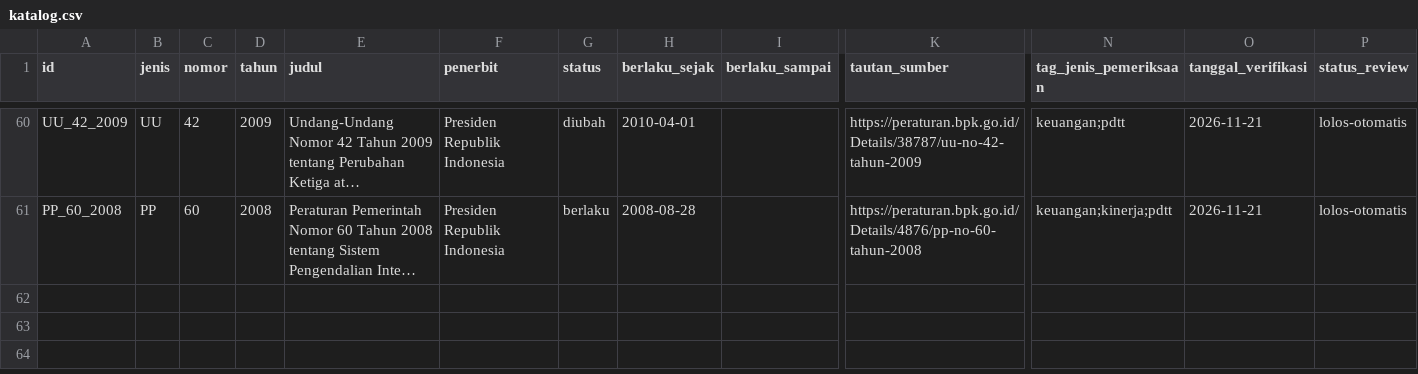
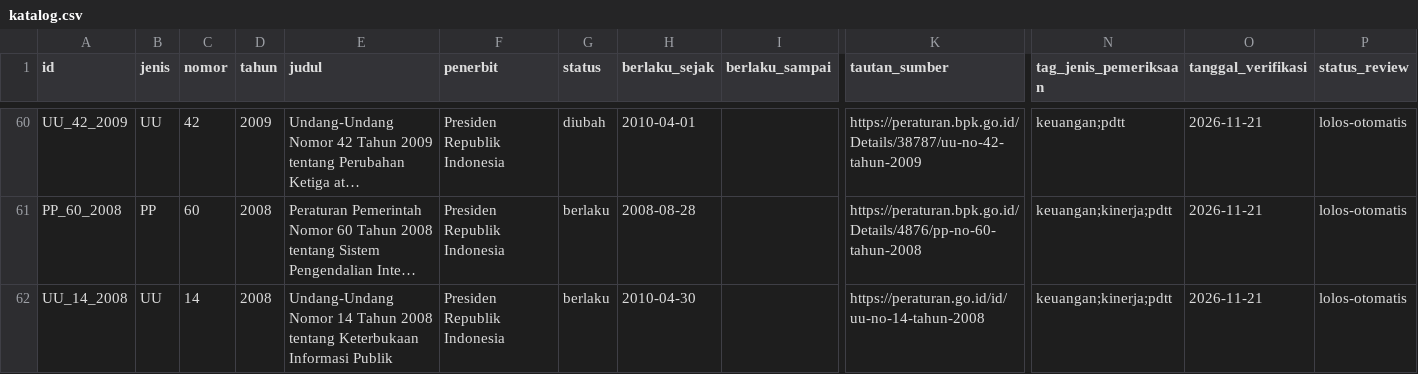
Before and after one commit to primaditra/korpus-pusat, a CSV file: katalog.csv, drawn as a sheet; only a part is shown, gaps mark what is left out; long unchanged cells end in …; rows hold the shown columns only; the diff names each change by its address in the sheet, - before the commit and + after, or states it on an @@ line.

```diff
--- a/katalog.csv
+++ b/katalog.csv
+row 62: UU_14_2008 | UU | 14 | 2008 | Undang-Undang Nomor 14 Tahun 2008 tentang Keterbukaan Informasi Publik | Presiden Republik Indonesia | berlaku | 2010-04-30 |  | https://peraturan.go.id/id/uu-no-14-tahun-2008 | keuangan;kinerja;pdtt | 2026-11-21 | lolos-otomatis
```
Also changed, not shown: 1 other file.
